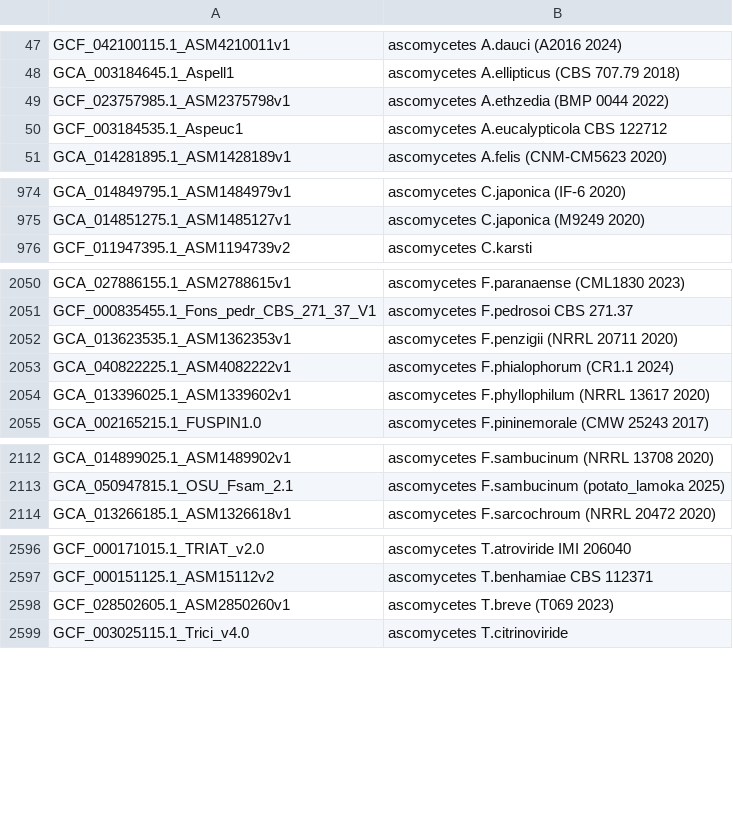
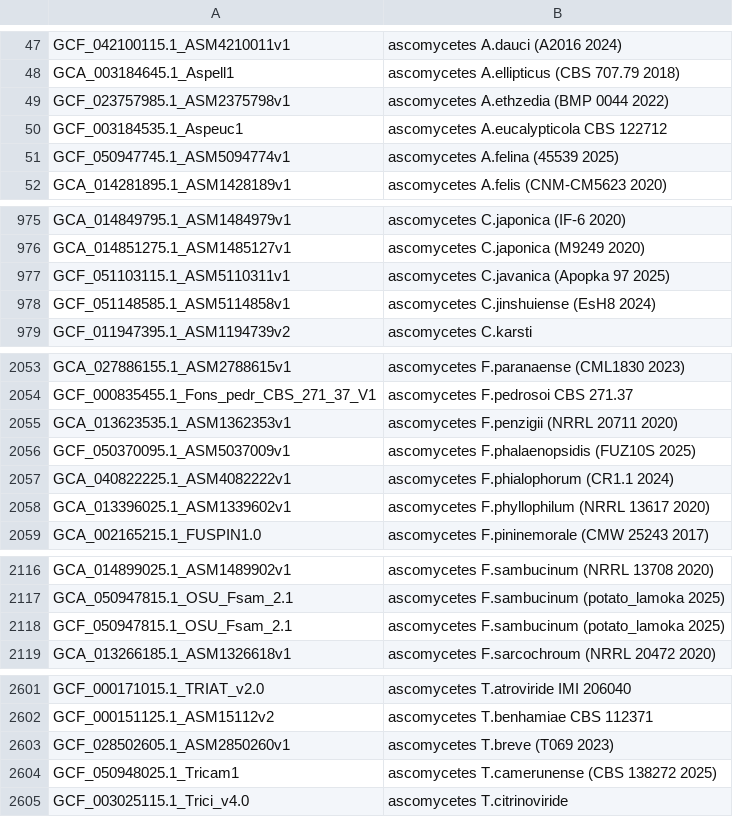
Before and after one commit to ucscGenomeBrowser/kent, a TSV file: src/hg/makeDb/doc/fungiAsmHub/fungi.orderList.tsv, drawn as a sheet; only a part is shown, gaps mark what is left out; the diff covers the shown part only.

```diff
--- a/src/hg/makeDb/doc/fungiAsmHub/fungi.orderList.tsv
+++ b/src/hg/makeDb/doc/fungiAsmHub/fungi.orderList.tsv
@@ -50,2 +50,3 @@ GCF_023757985.1_ASM2375798v1	ascomycetes A.ethzedia (BMP 0044 2022)
 GCF_003184535.1_Aspeuc1	ascomycetes A.eucalypticola CBS 122712
+GCF_050947745.1_ASM5094774v1	ascomycetes A.felina (45539 2025)
 GCA_014281895.1_ASM1428189v1	ascomycetes A.felis (CNM-CM5623 2020)
@@ -975,2 +976,4 @@ GCA_014849795.1_ASM1484979v1	ascomycetes C.japonica (IF-6 2020)
 GCA_014851275.1_ASM1485127v1	ascomycetes C.japonica (M9249 2020)
+GCF_051103115.1_ASM5110311v1	ascomycetes C.javanica (Apopka 97 2025)
+GCF_051148585.1_ASM5114858v1	ascomycetes C.jinshuiense (EsH8 2024)
 GCF_011947395.1_ASM1194739v2	ascomycetes C.karsti
@@ -2052,2 +2055,3 @@ GCF_000835455.1_Fons_pedr_CBS_271_37_V1	ascomycetes F.pedrosoi CBS 271.37
 GCA_013623535.1_ASM1362353v1	ascomycetes F.penzigii (NRRL 20711 2020)
+GCF_050370095.1_ASM5037009v1	ascomycetes F.phalaenopsidis (FUZ10S 2025)
 GCA_040822225.1_ASM4082222v1	ascomycetes F.phialophorum (CR1.1 2024)
@@ -2113,2 +2117,3 @@ GCA_014899025.1_ASM1489902v1	ascomycetes F.sambucinum (NRRL 13708 2020)
 GCA_050947815.1_OSU_Fsam_2.1	ascomycetes F.sambucinum (potato_lamoka 2025)
+GCF_050947815.1_OSU_Fsam_2.1	ascomycetes F.sambucinum (potato_lamoka 2025)
 GCA_013266185.1_ASM1326618v1	ascomycetes F.sarcochroum (NRRL 20472 2020)
@@ -2598,2 +2603,3 @@ GCF_000151125.1_ASM15112v2	ascomycetes T.benhamiae CBS 112371
 GCF_028502605.1_ASM2850260v1	ascomycetes T.breve (T069 2023)
+GCF_050948025.1_Tricam1	ascomycetes T.camerunense (CBS 138272 2025)
 GCF_003025115.1_Trici_v4.0	ascomycetes T.citrinoviride
```
Also changed, not shown: 2 added rows elsewhere in this file, src/hg/makeDb/doc/birdsAsmHub/birds.orderList.tsv, src/hg/makeDb/doc/fishAsmHub/fish.orderList.tsv, 7 other files.
